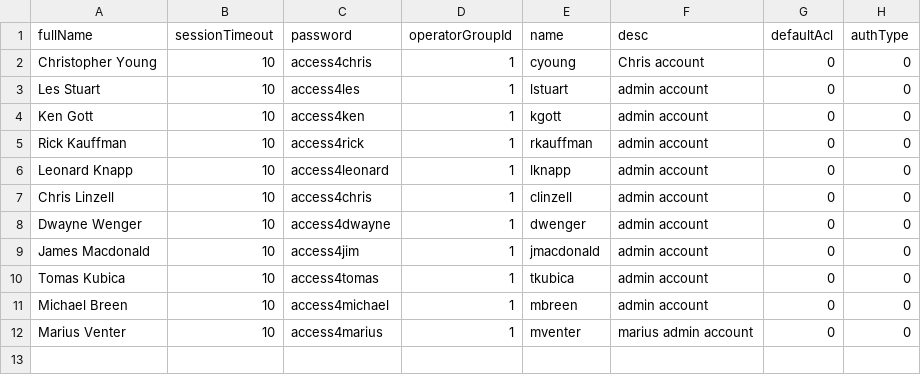
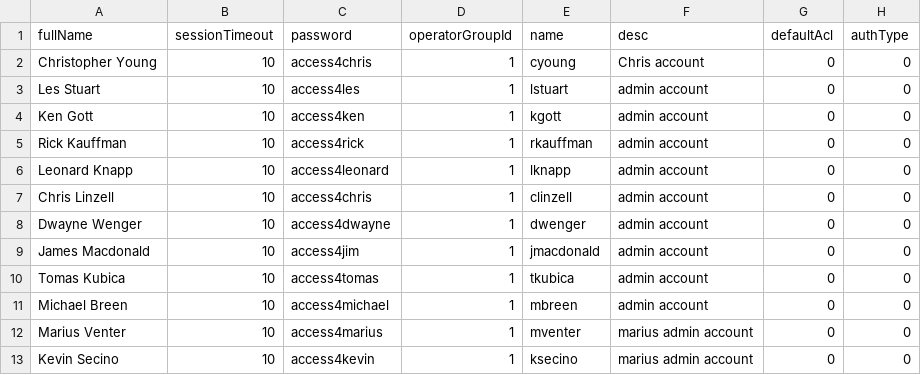
Before and after one commit to aruba/PYHPEIMC, a CSV file: examples/imc_operator_list.csv, drawn as a sheet.

Commit message:
Added additional examples for Add custom views and Working with Network Assets

```diff
--- a/examples/imc_operator_list.csv
+++ b/examples/imc_operator_list.csv
@@ -12 +12,2 @@ Michael Breen,10,access4michael,1,mbreen,admin account,0,0
 Marius Venter,10,access4marius,1,mventer,marius admin account,0,0
+Kevin Secino,10,access4kevin,1,ksecino,marius admin account,0,0
```
Also changed, not shown: 3 other files.
